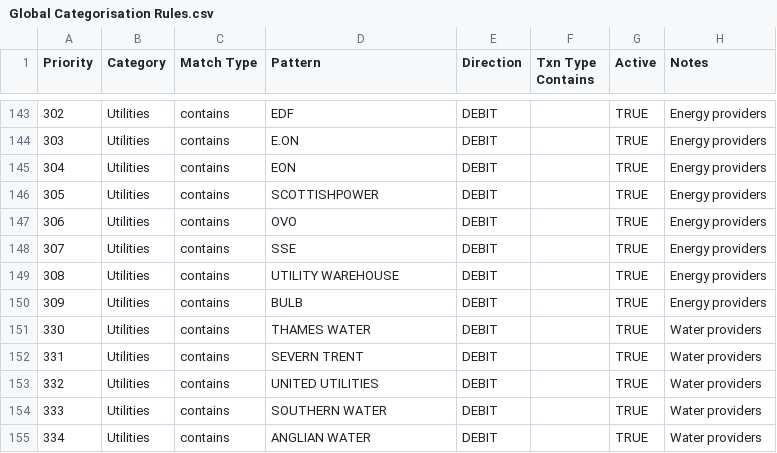
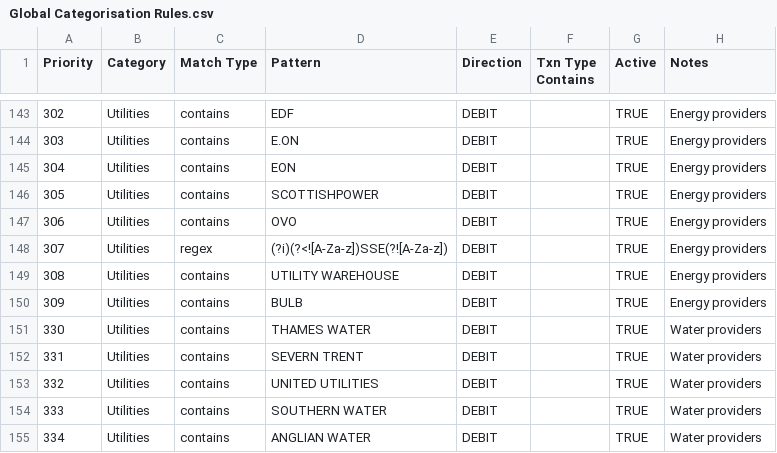
Before and after one commit to GeorgeFarrellx/PDF-Converter, a CSV file: Global Categorisation Rules.csv, drawn as a sheet; only a part is shown, gaps mark what is left out.

Commit message:
Fix SSE utilities rule to match token only

```diff
--- a/Global Categorisation Rules.csv
+++ b/Global Categorisation Rules.csv
@@ -147,3 +147,3 @@
 306,Utilities,contains,OVO,DEBIT,,TRUE,Energy providers
-307,Utilities,contains,SSE,DEBIT,,TRUE,Energy providers
+307,Utilities,regex,(?i)(?<![A-Za-z])SSE(?![A-Za-z]),DEBIT,,TRUE,Energy providers
 308,Utilities,contains,UTILITY WAREHOUSE,DEBIT,,TRUE,Energy providers
```
